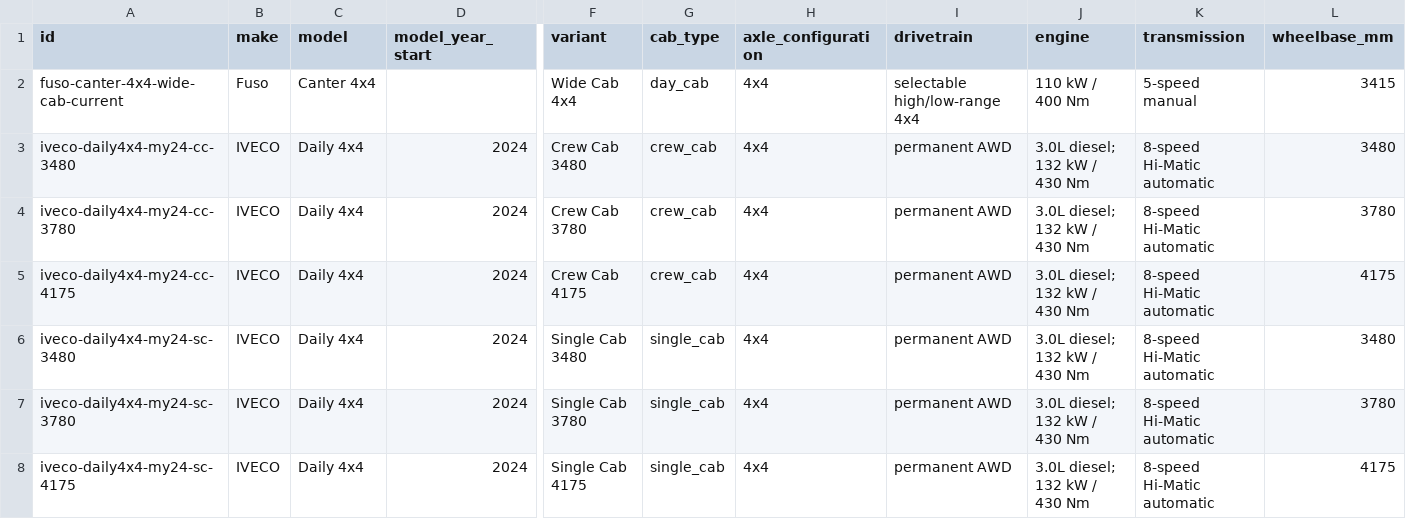
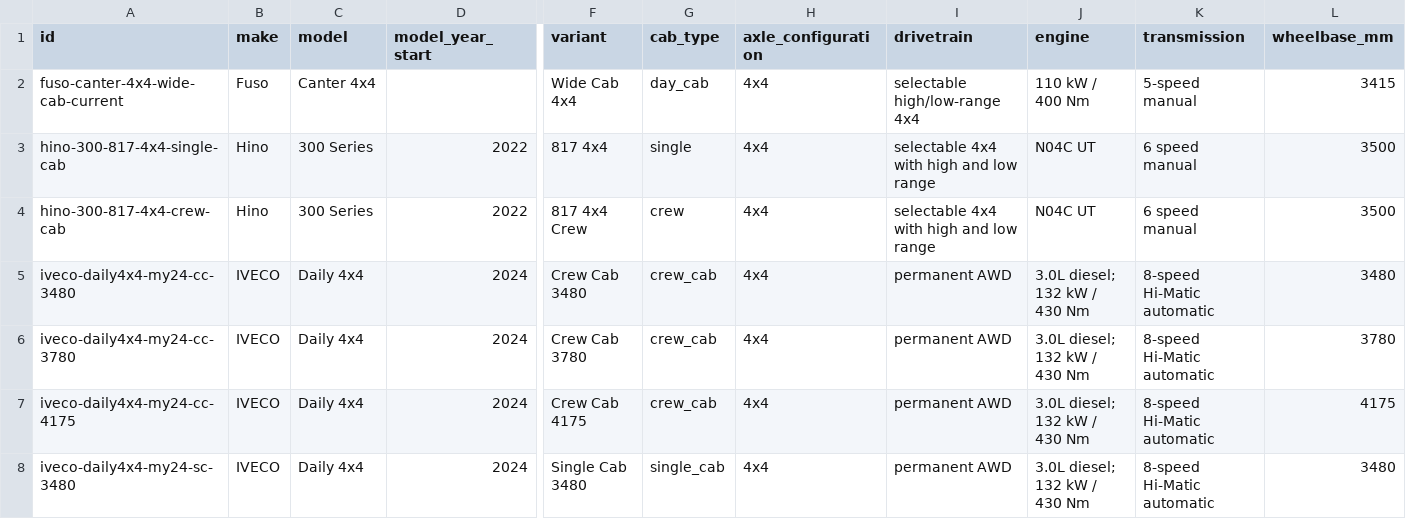
Before and after one commit to Thabonel/beyondrv-site, a CSV file: data/vehicle-selector/heavy-overland-chassis.csv, drawn as a sheet; only a part is shown, gaps mark what is left out; the shorter side is filled out with more unchanged rows; rows hold the shown columns only; the diff names each change by its address in the sheet, - before the commit and + after, or states it on an @@ line.

```diff
--- a/data/vehicle-selector/heavy-overland-chassis.csv
+++ b/data/vehicle-selector/heavy-overland-chassis.csv
+row 3: hino-300-817-4x4-single-cab | Hino | 300 Series | 2022 | 817 4x4 | single | 4x4 | selectable 4x4 with high and low range | N04C UT | 6 speed manual | 3500
+row 4: hino-300-817-4x4-crew-cab | Hino | 300 Series | 2022 | 817 4x4 Crew | crew | 4x4 | selectable 4x4 with high and low range | N04C UT | 6 speed manual | 3500
```
Also changed, not shown: data/vehicle-selector/model-coverage.csv, data/vehicle-selector/sources.csv, 3 other files.
